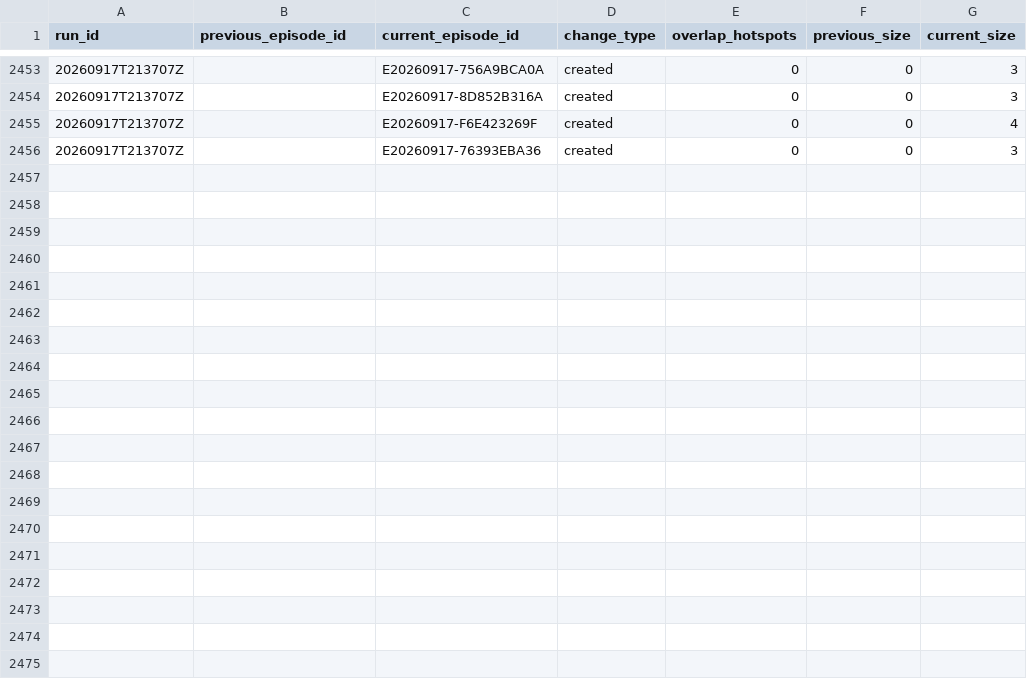
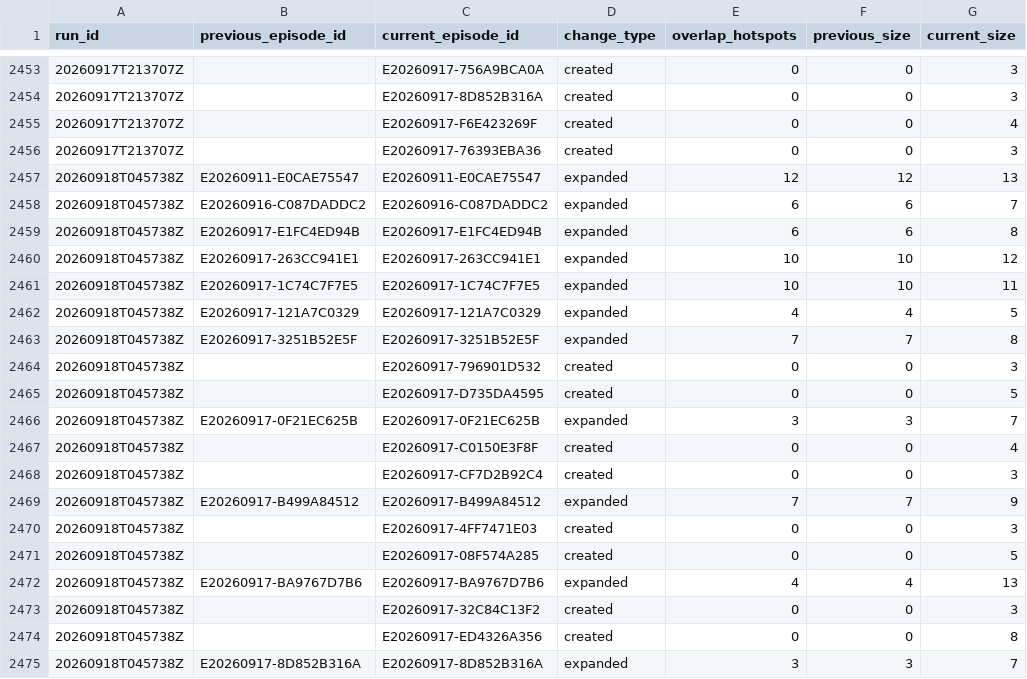
Before and after one commit to jcgomezga/puntos-calor-colombia-dashboard, a CSV file: data/episodes/episode_lineage.csv, drawn as a sheet; only a part is shown, gaps mark what is left out; the diff covers the shown part only.

```diff
--- a/data/episodes/episode_lineage.csv
+++ b/data/episodes/episode_lineage.csv
@@ -2456 +2456,20 @@ run_id,previous_episode_id,current_episode_id,change_type,overlap_hotspots,previ
 20260917T213707Z,,E20260917-76393EBA36,created,0,0,3
+20260918T045738Z,E20260911-E0CAE75547,E20260911-E0CAE75547,expanded,12,12,13
+20260918T045738Z,E20260916-C087DADDC2,E20260916-C087DADDC2,expanded,6,6,7
+20260918T045738Z,E20260917-E1FC4ED94B,E20260917-E1FC4ED94B,expanded,6,6,8
+20260918T045738Z,E20260917-263CC941E1,E20260917-263CC941E1,expanded,10,10,12
+20260918T045738Z,E20260917-1C74C7F7E5,E20260917-1C74C7F7E5,expanded,10,10,11
+20260918T045738Z,E20260917-121A7C0329,E20260917-121A7C0329,expanded,4,4,5
+20260918T045738Z,E20260917-3251B52E5F,E20260917-3251B52E5F,expanded,7,7,8
+20260918T045738Z,,E20260917-796901D532,created,0,0,3
+20260918T045738Z,,E20260917-D735DA4595,created,0,0,5
+20260918T045738Z,E20260917-0F21EC625B,E20260917-0F21EC625B,expanded,3,3,7
+20260918T045738Z,,E20260917-C0150E3F8F,created,0,0,4
+20260918T045738Z,,E20260917-CF7D2B92C4,created,0,0,3
+20260918T045738Z,E20260917-B499A84512,E20260917-B499A84512,expanded,7,7,9
+20260918T045738Z,,E20260917-4FF7471E03,created,0,0,3
+20260918T045738Z,,E20260917-08F574A285,created,0,0,5
+20260918T045738Z,E20260917-BA9767D7B6,E20260917-BA9767D7B6,expanded,4,4,13
+20260918T045738Z,,E20260917-32C84C13F2,created,0,0,3
+20260918T045738Z,,E20260917-ED4326A356,created,0,0,8
+20260918T045738Z,E20260917-8D852B316A,E20260917-8D852B316A,expanded,3,3,7
```
Also changed, not shown: 9 added rows elsewhere in this file, data/episodes/episodes.csv, data/metadata/run_log.csv, 22 other files.
